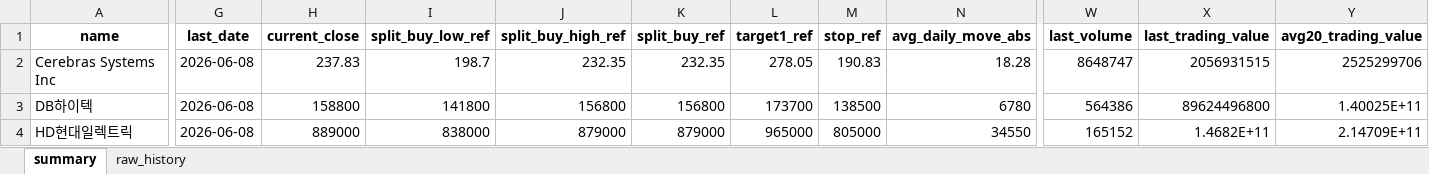
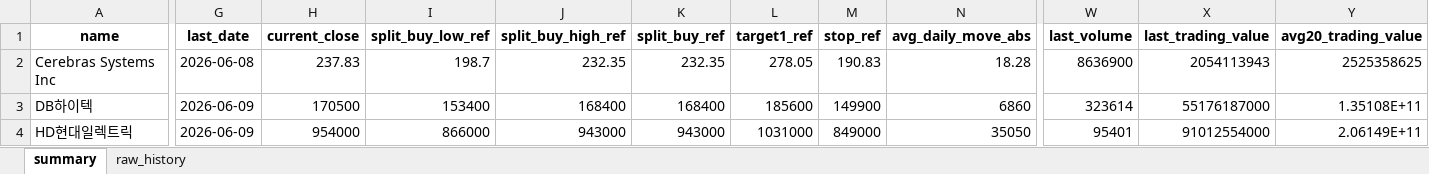
Before and after one commit to sehwankim0114/krx-watchlist-auto, an Excel workbook: latest/watchlist_latest.xlsx, sheet summary, drawn as a sheet; only a part is shown, gaps mark what is left out; values as stored, in another font and other column widths than the file's, no borders; the diff covers the shown part only; the diff names each change by its address in the sheet, - before the commit and + after, or states it on an @@ line.

```diff
--- a/latest/watchlist_latest.xlsx (sheet summary)
+++ b/latest/watchlist_latest.xlsx (sheet summary)
-W2 (last_volume): 8648747
+W2 (last_volume): 8636900
-X2 (last_trading_value): 2056931515
+X2 (last_trading_value): 2054113943
-Y2 (avg20_trading_value): 2525299706
+Y2 (avg20_trading_value): 2525358625
-G3:G4 (last_date): 2026-06-08
+G3:G4 (last_date): 2026-06-09
-H3 (current_close): 158800
+H3 (current_close): 170500
-I3 (split_buy_low_ref): 141800
+I3 (split_buy_low_ref): 153400
-J3 (split_buy_high_ref): 156800
+J3 (split_buy_high_ref): 168400
-K3 (split_buy_ref): 156800
+K3 (split_buy_ref): 168400
-L3 (target1_ref): 173700
+L3 (target1_ref): 185600
-M3 (stop_ref): 138500
+M3 (stop_ref): 149900
-N3 (avg_daily_move_abs): 6780
+N3 (avg_daily_move_abs): 6860
-W3 (last_volume): 564386
+W3 (last_volume): 323614
-X3 (last_trading_value): 89624496800
+X3 (last_trading_value): 55176187000
-Y3 (avg20_trading_value): 1.40025E+11
+Y3 (avg20_trading_value): 1.35108E+11
-H4 (current_close): 889000
+H4 (current_close): 954000
-I4 (split_buy_low_ref): 838000
+I4 (split_buy_low_ref): 866000
-J4 (split_buy_high_ref): 879000
+J4 (split_buy_high_ref): 943000
-K4 (split_buy_ref): 879000
+K4 (split_buy_ref): 943000
-L4 (target1_ref): 965000
+L4 (target1_ref): 1031000
-M4 (stop_ref): 805000
+M4 (stop_ref): 849000
-N4 (avg_daily_move_abs): 34550
+N4 (avg_daily_move_abs): 35050
-W4 (last_volume): 165152
+W4 (last_volume): 95401
-X4 (last_trading_value): 1.4682E+11
+X4 (last_trading_value): 91012554000
-Y4 (avg20_trading_value): 2.14709E+11
+Y4 (avg20_trading_value): 2.06149E+11
```
Also changed, not shown: 595 edited cells elsewhere in this sheet, sheet raw_history, 28 other files.
